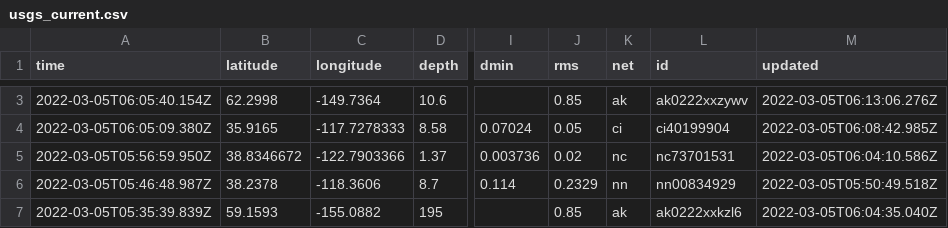
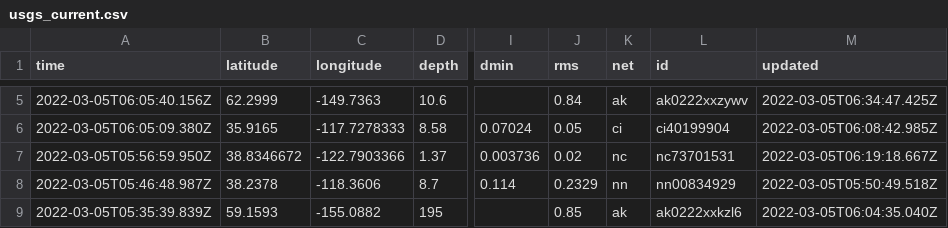
Before and after one commit to sahanasjay/nicar-22-git-actions, a CSV file: usgs_current.csv, drawn as a sheet; only a part is shown, gaps mark what is left out; addresses are those after the commit; the diff covers the shown part only; the diff names each change by its address in the sheet, - before the commit and + after, or states it on an @@ line.

```diff
--- a/usgs_current.csv
+++ b/usgs_current.csv
-A5 (time): 2022-03-05T06:05:40.154Z
+A5 (time): 2022-03-05T06:05:40.156Z
-B5 (latitude): 62.2998
+B5 (latitude): 62.2999
-C5 (longitude): -149.7364
+C5 (longitude): -149.7363
-J5 (rms): 0.85
+J5 (rms): 0.84
-M5 (updated): 2022-03-05T06:13:06.276Z
+M5 (updated): 2022-03-05T06:34:47.425Z
-M7 (updated): 2022-03-05T06:04:10.586Z
+M7 (updated): 2022-03-05T06:19:18.667Z
```
Also changed, not shown: 2 added rows, 4 removed rows and 10 edited cells elsewhere in this file, usgs_main.csv.
